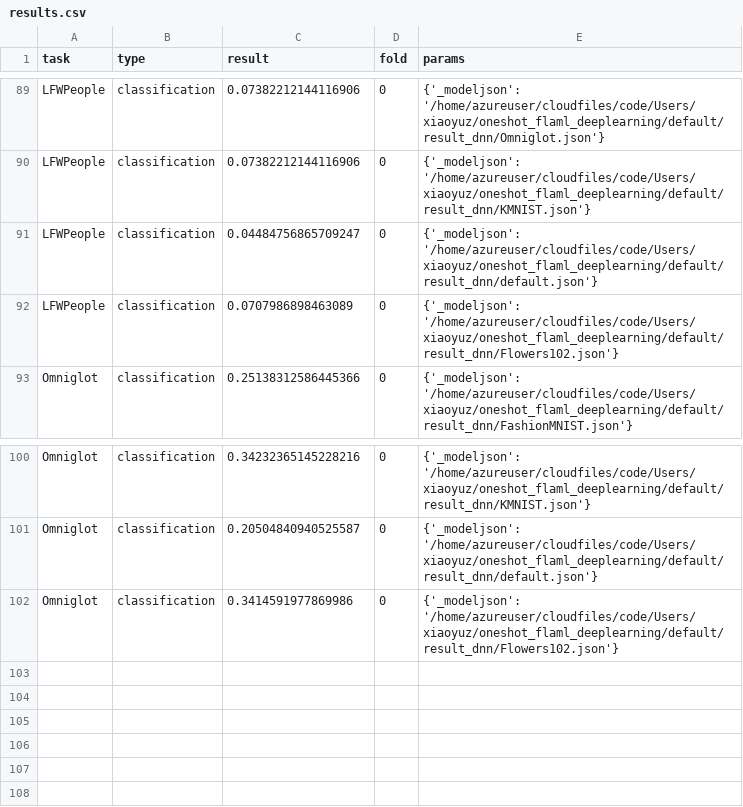
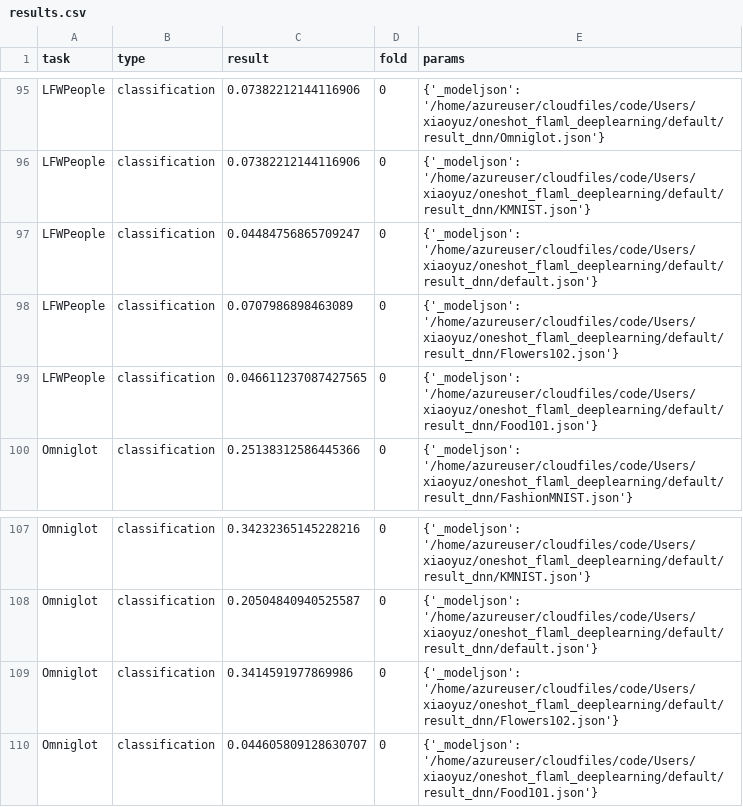
Before and after one commit to LittleLittleCloud/oneshot_flaml_deeplearning, a CSV file: default/dnn/results.csv, drawn as a sheet; only a part is shown, gaps mark what is left out; the diff covers the shown part only.

Commit message:
create classification.json

```diff
--- a/default/dnn/results.csv
+++ b/default/dnn/results.csv
@@ -92,2 +98,3 @@ LFWPeople,classification,0.04484756865709247,0,{'_modeljson': '/home/azureuser/c
 LFWPeople,classification,0.0707986898463089,0,{'_modeljson': '/home/azureuser/cloudfiles/code/Users/xiaoyuz/oneshot_flaml_deeplearning/default/result_dnn/Flowers102.json'}
+LFWPeople,classification,0.046611237087427565,0,{'_modeljson': '/home/azureuser/cloudfiles/code/Users/xiaoyuz/oneshot_flaml_deeplearning/default/result_dnn/Food101.json'}
 Omniglot,classification,0.25138312586445366,0,{'_modeljson': '/home/azureuser/cloudfiles/code/Users/xiaoyuz/oneshot_flaml_deeplearning/default/result_dnn/FashionMNIST.json'}
@@ -102 +109,2 @@ Omniglot,classification,0.20504840940525587,0,{'_modeljson': '/home/azureuser/cl
 Omniglot,classification,0.3414591977869986,0,{'_modeljson': '/home/azureuser/cloudfiles/code/Users/xiaoyuz/oneshot_flaml_deeplearning/default/result_dnn/Flowers102.json'}
+Omniglot,classification,0.044605809128630707,0,{'_modeljson': '/home/azureuser/cloudfiles/code/Users/xiaoyuz/oneshot_flaml_deeplearning/default/result_dnn/Food101.json'}
```
Also changed, not shown: 6 added rows elsewhere in this file, 1 other file.
